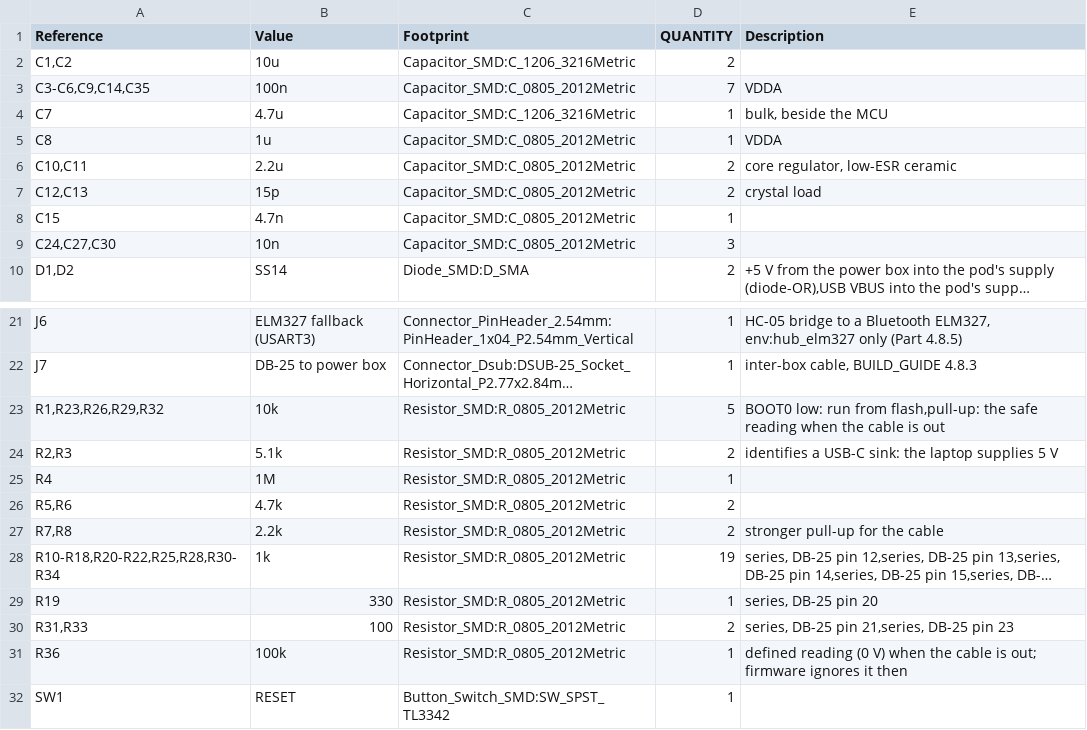
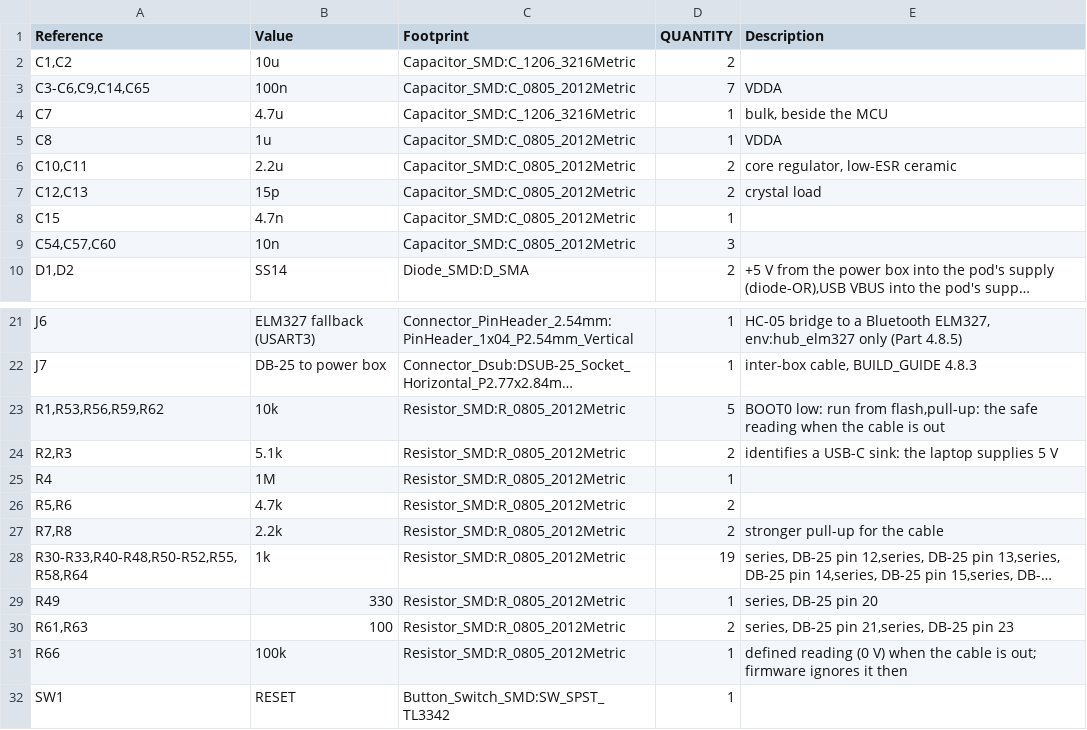
Before and after one commit to kiogimwenda/AR_Windscreen, a CSV file: hardware/pod_board/pod_board_bom.csv, drawn as a sheet; only a part is shown, gaps mark what is left out; long unchanged cells end in …; the diff names each change by its address in the sheet, - before the commit and + after, or states it on an @@ line.

Commit message:
Pod board schematic redrawn as wired sheets; duplicate references fixed
pod_board_drawing.py draws six sheets around an MCU sheet under a block
diagram; check.sh now compares both boards' drawn and label-only netlists.
kisheet.py: stacked pins, PWR_FLAGs on signal nets, column hints for
crossing-free fan-ins, nets drawn in pieces joined by name, and visible
rail names on power symbols.

R31-R33 were used twice on the pod board, which KiCad's ERC does not
report; the netlist merged each pair. Cable parts now start at R40/C40,
generate.py rejects duplicate references and check_nets.py fails on a pin
in two nets. check_nets.py also drops the sheet path from net names.

```diff
--- a/hardware/pod_board/pod_board_bom.csv
+++ b/hardware/pod_board/pod_board_bom.csv
-A3 (Reference): C3-C6,C9,C14,C35
+A3 (Reference): C3-C6,C9,C14,C65
-A9 (Reference): C24,C27,C30
+A9 (Reference): C54,C57,C60
-A23 (Reference): R1,R23,R26,R29,R32
+A23 (Reference): R1,R53,R56,R59,R62
-A28 (Reference): R10-R18,R20-R22,R25,R28,R30-R34
+A28 (Reference): R30-R33,R40-R48,R50-R52,R55,R58,R64
-A29 (Reference): R19
+A29 (Reference): R49
-A30 (Reference): R31,R33
+A30 (Reference): R61,R63
-A31 (Reference): R36
+A31 (Reference): R66
```
Also changed, not shown: 29 other files.
